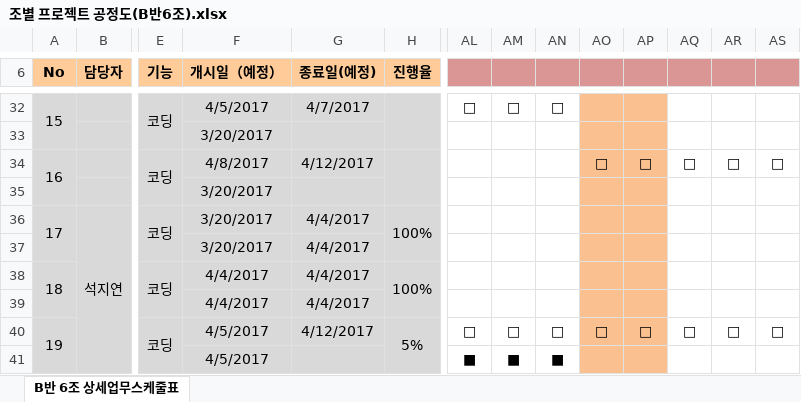
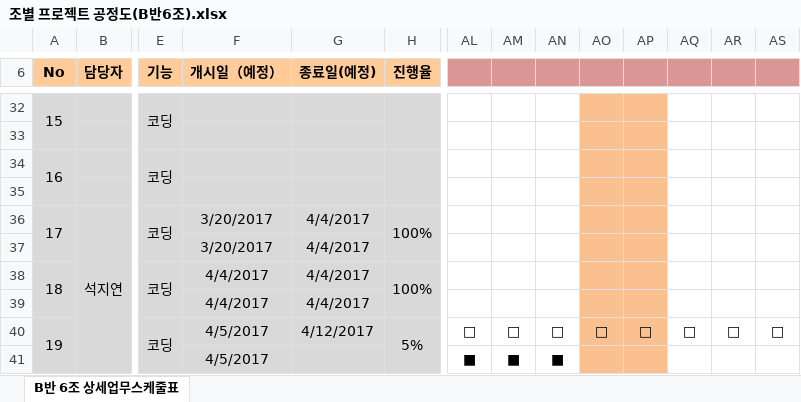
Before and after one commit to jaegojaego/jaegoRepository, an Excel workbook: jaegojaego/공정도/조별 프로젝트 공정도(B반6조).xlsx, sheet B반 6조 상세업무스케줄표, drawn as a sheet; only a part is shown, gaps mark what is left out; values as stored, in another font and other column widths than the file's, no borders; the diff covers the shown part only; the diff names each change by its address in the sheet, - before the commit and + after, or states it on an @@ line.

```diff
--- a/jaegojaego/공정도/조별 프로젝트 공정도(B반6조).xlsx (sheet B반 6조 상세업무스케줄표)
+++ b/jaegojaego/공정도/조별 프로젝트 공정도(B반6조).xlsx (sheet B반 6조 상세업무스케줄표)
-F32 (개시일（예정）): 4/5/2017
+F32 (개시일（예정）): (empty)
-G32 (종료일(예정)): 4/7/2017
+G32 (종료일(예정)): (empty)
-AL32: □
+AL32: (empty)
-AM32: □
+AM32: (empty)
-AN32: □
+AN32: (empty)
-F33 (개시일（예정）): 3/20/2017
+F33 (개시일（예정）): (empty)
-F34 (개시일（예정）): 4/8/2017
+F34 (개시일（예정）): (empty)
-G34 (종료일(예정)): 4/12/2017
+G34 (종료일(예정)): (empty)
-AO34: □
+AO34: (empty)
-AP34: □
+AP34: (empty)
-AQ34: □
+AQ34: (empty)
-AR34: □
+AR34: (empty)
-AS34: □
+AS34: (empty)
-F35 (개시일（예정）): 3/20/2017
+F35 (개시일（예정）): (empty)
```
Also changed, not shown: 2 added rows, 2 removed rows and 25 edited cells elsewhere in this sheet.
